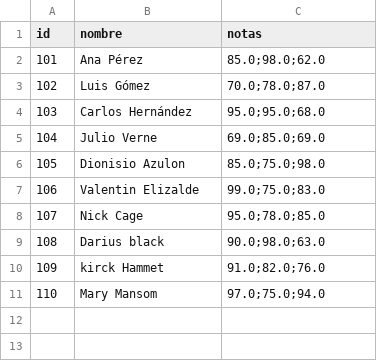
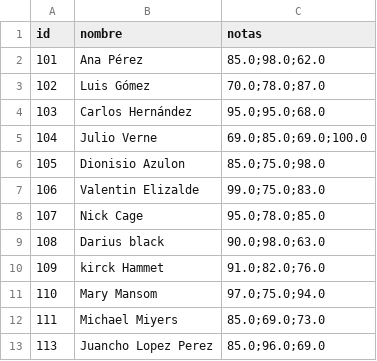
Before and after one commit to JoshyStray/proyecto_FinalRB, a CSV file: estudiantes.csv, drawn as a sheet.

```diff
--- a/estudiantes.csv
+++ b/estudiantes.csv
@@ -4,3 +4,3 @@ id,nombre,notas
 103,Carlos Hernández,95.0;95.0;68.0
-104,Julio Verne,69.0;85.0;69.0
+104,Julio Verne,69.0;85.0;69.0;100.0
 105,Dionisio Azulon,85.0;75.0;98.0
@@ -11 +11,3 @@ id,nombre,notas
 110,Mary Mansom,97.0;75.0;94.0
+111,Michael Miyers,85.0;69.0;73.0
+113,Juancho Lopez Perez,85.0;96.0;69.0
```
Also changed, not shown: 1 other file.
